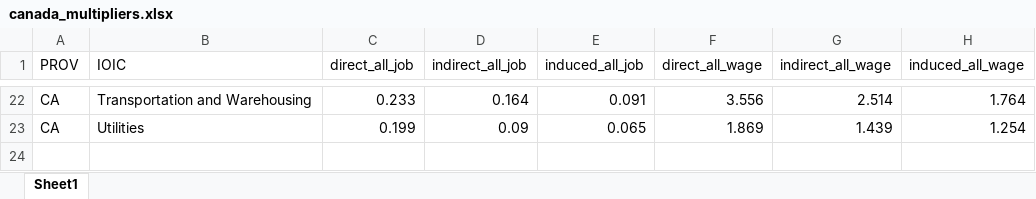
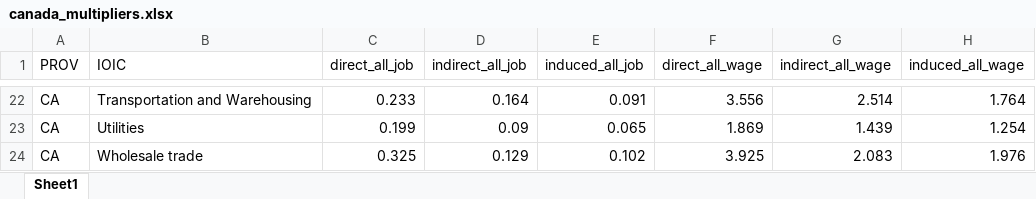
Before and after one commit to jacobloree-creator/majorproj, an Excel workbook: canada_multipliers.xlsx, sheet Sheet1, drawn as a sheet; only a part is shown, gaps mark what is left out; values as stored, in another font and other column widths than the file's, no borders; the diff names each change by its address in the sheet, - before the commit and + after, or states it on an @@ line.

Commit message:
Add files via upload

```diff
--- a/canada_multipliers.xlsx (sheet Sheet1)
+++ b/canada_multipliers.xlsx (sheet Sheet1)
+row 24: CA | Wholesale trade | 0.325 | 0.129 | 0.102 | 3.925 | 2.083 | 1.976
```
